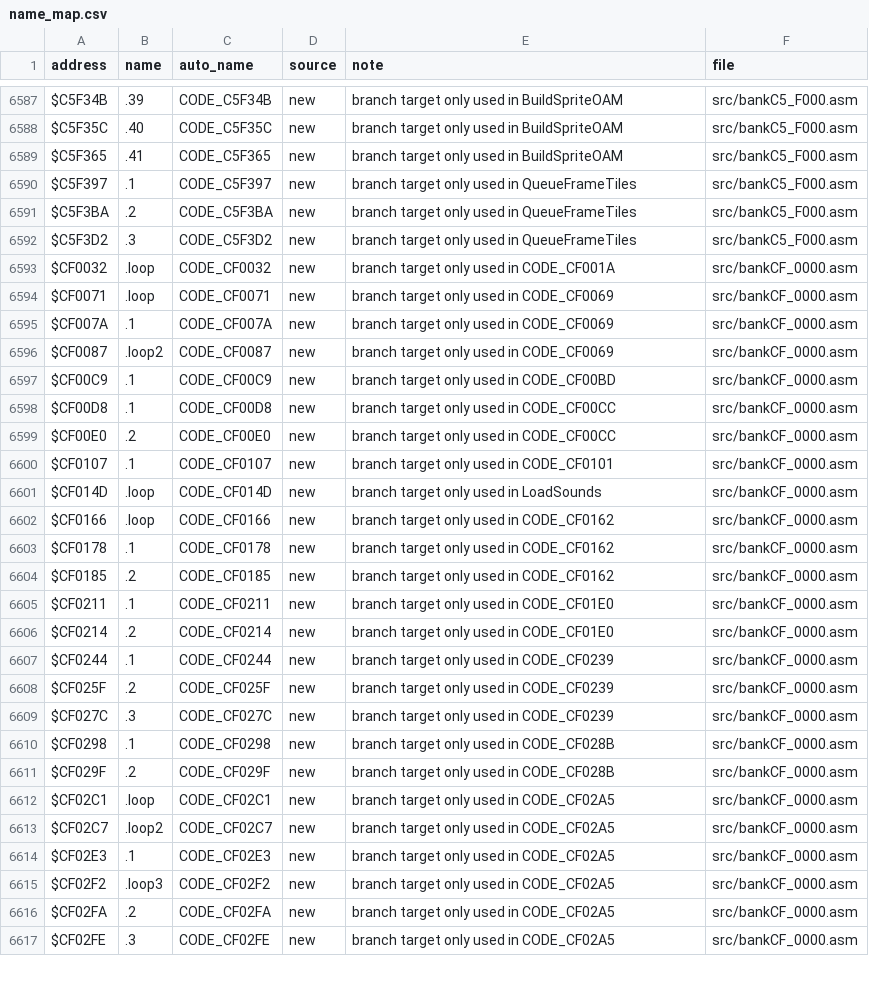
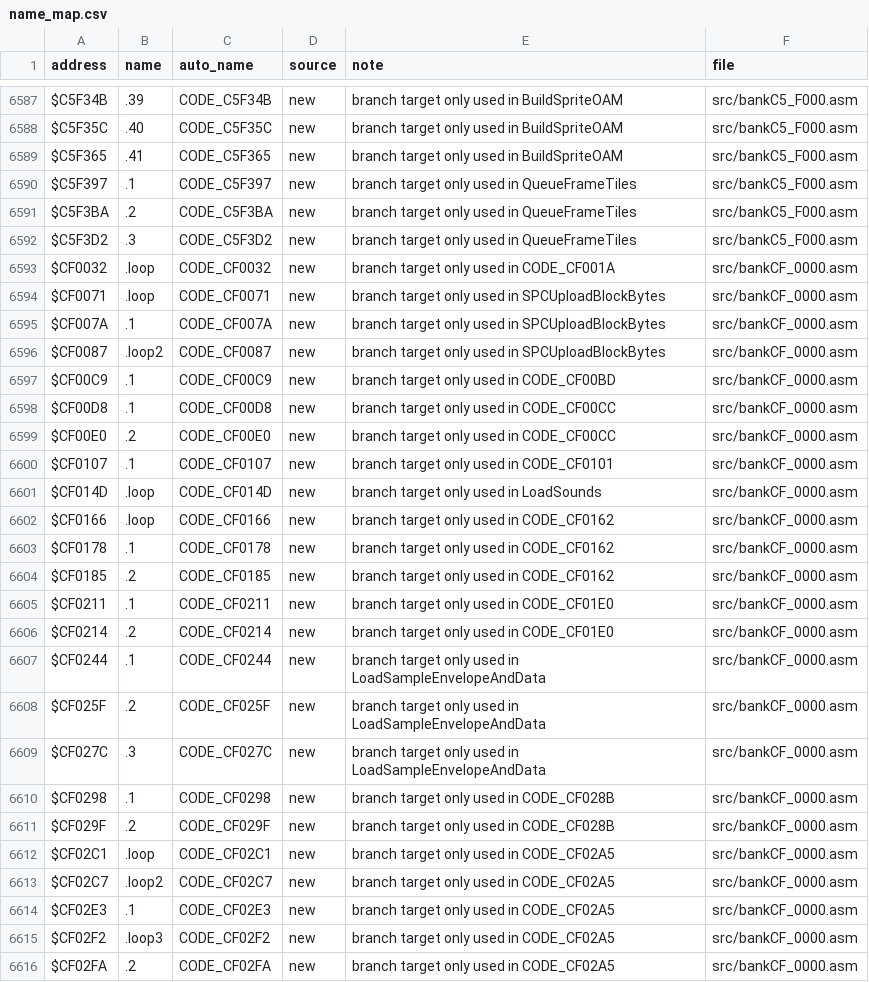
Before and after one commit to Mhopkinsinc/NHL95SNES, a CSV file: docs/name_map.csv, drawn as a sheet; only a part is shown, gaps mark what is left out; the shorter side is filled out with more unchanged rows; the diff covers the shown part only.

```diff
--- a/docs/name_map.csv
+++ b/docs/name_map.csv
@@ -6593,5 +6593,5 @@ $C5F3D2,.3,CODE_C5F3D2,new,"branch target only used in QueueFrameTiles",src/bank
 $CF0032,.loop,CODE_CF0032,new,"branch target only used in CODE_CF001A",src/bankCF_0000.asm
-$CF0071,.loop,CODE_CF0071,new,"branch target only used in CODE_CF0069",src/bankCF_0000.asm
-$CF007A,.1,CODE_CF007A,new,"branch target only used in CODE_CF0069",src/bankCF_0000.asm
-$CF0087,.loop2,CODE_CF0087,new,"branch target only used in CODE_CF0069",src/bankCF_0000.asm
+$CF0071,.loop,CODE_CF0071,new,"branch target only used in SPCUploadBlockBytes",src/bankCF_0000.asm
+$CF007A,.1,CODE_CF007A,new,"branch target only used in SPCUploadBlockBytes",src/bankCF_0000.asm
+$CF0087,.loop2,CODE_CF0087,new,"branch target only used in SPCUploadBlockBytes",src/bankCF_0000.asm
 $CF00C9,.1,CODE_CF00C9,new,"branch target only used in CODE_CF00BD",src/bankCF_0000.asm
@@ -6606,5 +6606,5 @@ $CF0211,.1,CODE_CF0211,new,"branch target only used in CODE_CF01E0",src/bankCF_0
 $CF0214,.2,CODE_CF0214,new,"branch target only used in CODE_CF01E0",src/bankCF_0000.asm
-$CF0244,.1,CODE_CF0244,new,"branch target only used in CODE_CF0239",src/bankCF_0000.asm
-$CF025F,.2,CODE_CF025F,new,"branch target only used in CODE_CF0239",src/bankCF_0000.asm
-$CF027C,.3,CODE_CF027C,new,"branch target only used in CODE_CF0239",src/bankCF_0000.asm
+$CF0244,.1,CODE_CF0244,new,"branch target only used in LoadSampleEnvelopeAndData",src/bankCF_0000.asm
+$CF025F,.2,CODE_CF025F,new,"branch target only used in LoadSampleEnvelopeAndData",src/bankCF_0000.asm
+$CF027C,.3,CODE_CF027C,new,"branch target only used in LoadSampleEnvelopeAndData",src/bankCF_0000.asm
 $CF0298,.1,CODE_CF0298,new,"branch target only used in CODE_CF028B",src/bankCF_0000.asm
```
Also changed, not shown: 24 added rows elsewhere in this file, 4 other files.
